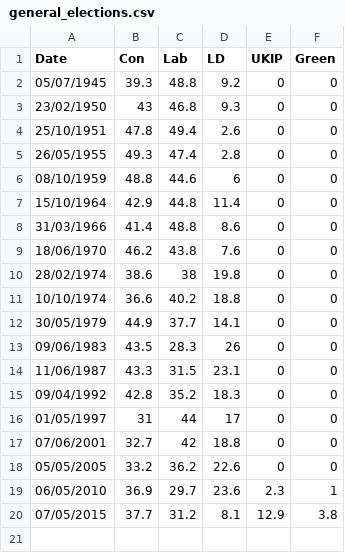
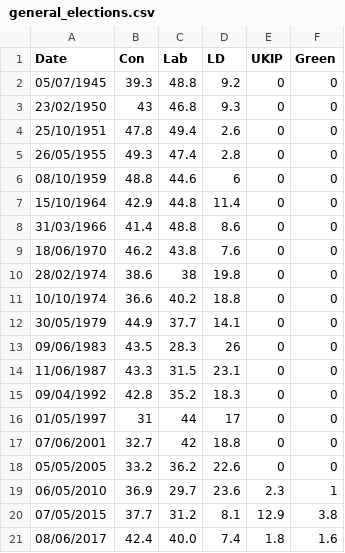
Before and after one commit to NickAltmann/UKPollingServer, a CSV file: source/general_elections.csv, drawn as a sheet; the diff names each change by its address in the sheet, - before the commit and + after, or states it on an @@ line.

```diff
--- a/source/general_elections.csv
+++ b/source/general_elections.csv
+row 21: 08/06/2017 | 42.4 | 40.0 | 7.4 | 1.8 | 1.6
```
Also changed, not shown: source/in_power.csv, 6 other files.
